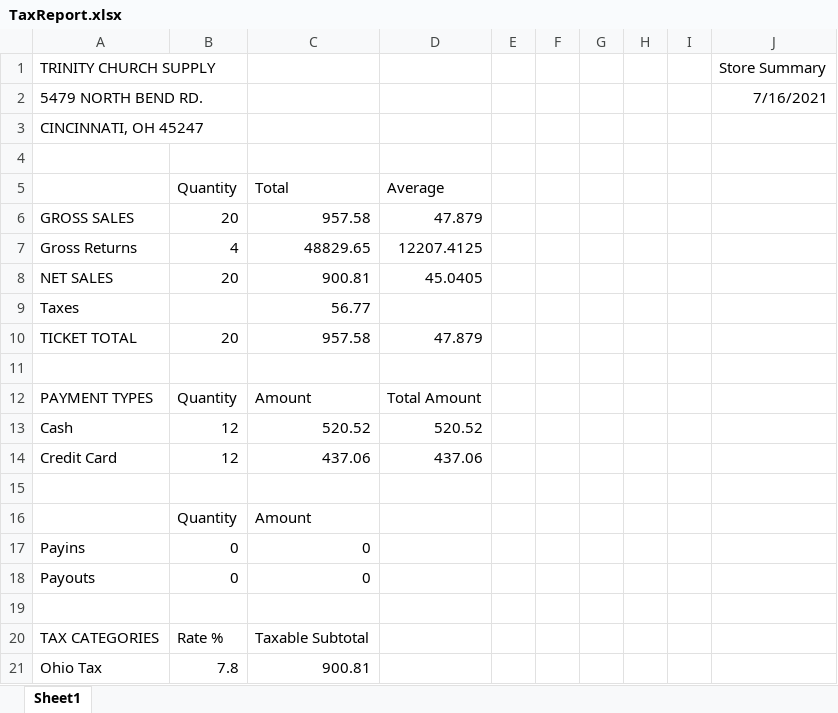
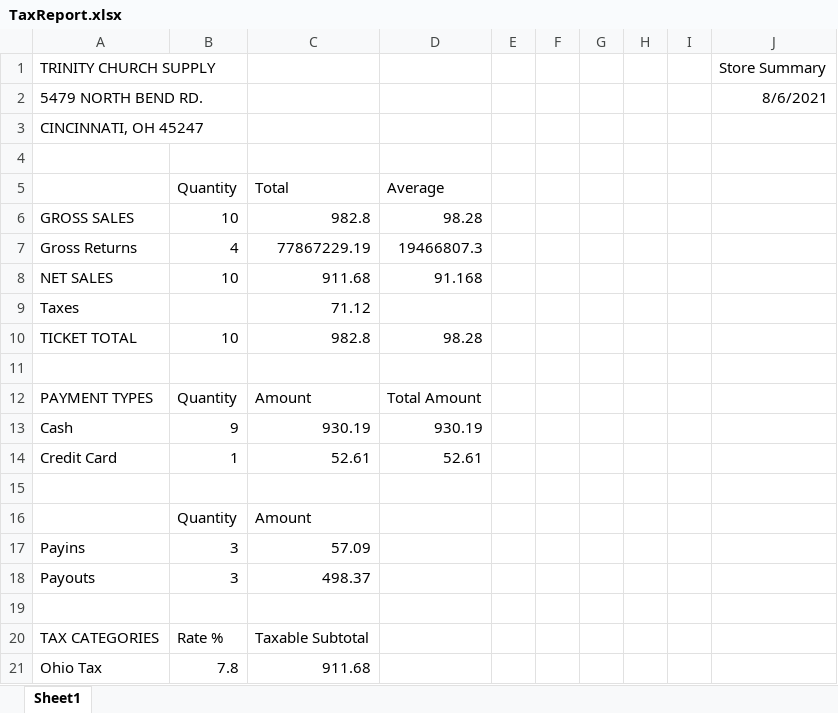
Before and after one commit to malloyethan11/report_creation_program, an Excel workbook: report_creation_program/report_creation_program/bin/Debug/TaxReport.xlsx, sheet Sheet1, drawn as a sheet; values as stored, in another font and other column widths than the file's, no borders; the diff names each change by its address in the sheet, - before the commit and + after, or states it on an @@ line.

```diff
--- a/report_creation_program/report_creation_program/bin/Debug/TaxReport.xlsx (sheet Sheet1)
+++ b/report_creation_program/report_creation_program/bin/Debug/TaxReport.xlsx (sheet Sheet1)
-J2: 7/16/2021
+J2: 8/6/2021
-B6: 20
+B6: 10
-C6: 957.58
+C6: 982.8
-D6: 47.879
+D6: 98.28
-C7: 48829.65
+C7: 77867229.19
-D7: 12207.4125
+D7: 19466807.3
-B8: 20
+B8: 10
-C8: 900.81
+C8: 911.68
-D8: 45.0405
+D8: 91.168
-C9: 56.77
+C9: 71.12
-B10: 20
+B10: 10
-C10: 957.58
+C10: 982.8
-D10: 47.879
+D10: 98.28
-B13: 12
+B13: 9
-C13: 520.52
+C13: 930.19
-D13: 520.52
+D13: 930.19
-B14: 12
+B14: 1
-C14: 437.06
+C14: 52.61
-D14: 437.06
+D14: 52.61
-B17:B18: 0
+B17:B18: 3
-C17: 0
+C17: 57.09
-C18: 0
+C18: 498.37
-C21: 900.81
+C21: 911.68
```
Also changed, not shown: 6 other files.
